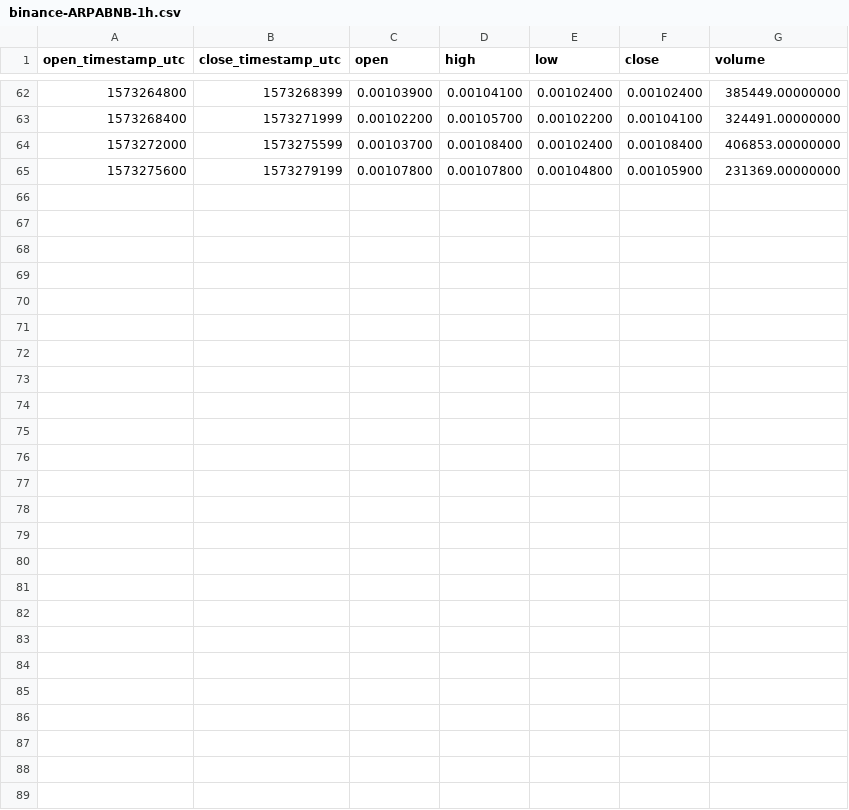
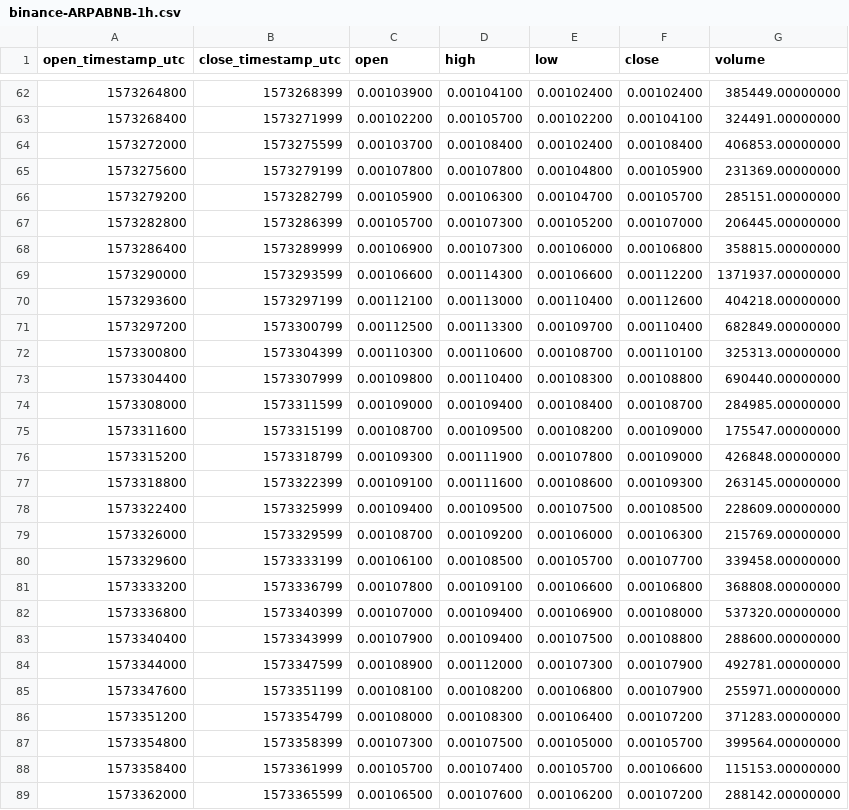
Before and after one commit to cryptobigbro/binance-ARPABNB, a CSV file: binance-ARPABNB-1h.csv, drawn as a sheet; only a part is shown, gaps mark what is left out.

Commit message:
Update OHLCV data.

```diff
--- a/binance-ARPABNB-1h.csv
+++ b/binance-ARPABNB-1h.csv
@@ -65 +65,25 @@ open_timestamp_utc,close_timestamp_utc,open,high,low,close,volume
 1573275600,1573279199,0.00107800,0.00107800,0.00104800,0.00105900,231369.00000000
+1573279200,1573282799,0.00105900,0.00106300,0.00104700,0.00105700,285151.00000000
+1573282800,1573286399,0.00105700,0.00107300,0.00105200,0.00107000,206445.00000000
+1573286400,1573289999,0.00106900,0.00107300,0.00106000,0.00106800,358815.00000000
+1573290000,1573293599,0.00106600,0.00114300,0.00106600,0.00112200,1371937.00000000
+1573293600,1573297199,0.00112100,0.00113000,0.00110400,0.00112600,404218.00000000
+1573297200,1573300799,0.00112500,0.00113300,0.00109700,0.00110400,682849.00000000
+1573300800,1573304399,0.00110300,0.00110600,0.00108700,0.00110100,325313.00000000
+1573304400,1573307999,0.00109800,0.00110400,0.00108300,0.00108800,690440.00000000
+1573308000,1573311599,0.00109000,0.00109400,0.00108400,0.00108700,284985.00000000
+1573311600,1573315199,0.00108700,0.00109500,0.00108200,0.00109000,175547.00000000
+1573315200,1573318799,0.00109300,0.00111900,0.00107800,0.00109000,426848.00000000
+1573318800,1573322399,0.00109100,0.00111600,0.00108600,0.00109300,263145.00000000
+1573322400,1573325999,0.00109400,0.00109500,0.00107500,0.00108500,228609.00000000
+1573326000,1573329599,0.00108700,0.00109200,0.00106000,0.00106300,215769.00000000
+1573329600,1573333199,0.00106100,0.00108500,0.00105700,0.00107700,339458.00000000
+1573333200,1573336799,0.00107800,0.00109100,0.00106600,0.00106800,368808.00000000
+1573336800,1573340399,0.00107000,0.00109400,0.00106900,0.00108000,537320.00000000
+1573340400,1573343999,0.00107900,0.00109400,0.00107500,0.00108800,288600.00000000
+1573344000,1573347599,0.00108900,0.00112000,0.00107300,0.00107900,492781.00000000
+1573347600,1573351199,0.00108100,0.00108200,0.00106800,0.00107900,255971.00000000
+1573351200,1573354799,0.00108000,0.00108300,0.00106400,0.00107200,371283.00000000
+1573354800,1573358399,0.00107300,0.00107500,0.00105000,0.00105700,399564.00000000
+1573358400,1573361999,0.00105700,0.00107400,0.00105700,0.00106600,115153.00000000
+1573362000,1573365599,0.00106500,0.00107600,0.00106200,0.00107200,288142.00000000
```
Also changed, not shown: binance-ARPABNB-1d.csv, 1 other file.
